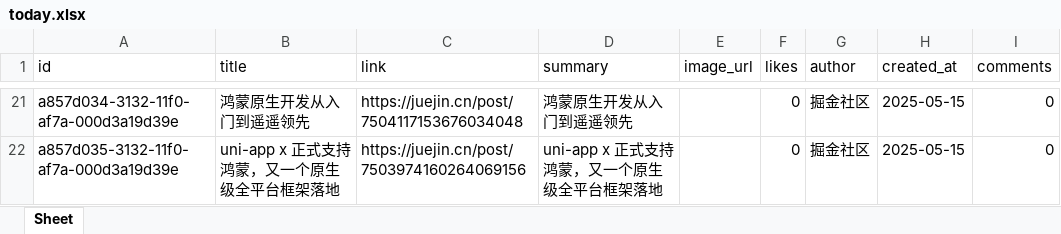
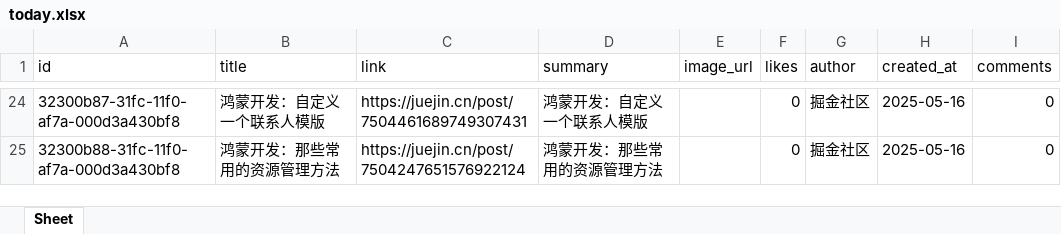
Before and after one commit to xiongbo2089/yarb-backup, an Excel workbook: today.xlsx, sheet Sheet, drawn as a sheet; only a part is shown, gaps mark what is left out; values as stored, in another font and other column widths than the file's, no borders; addresses are those after the commit; the diff covers the shown part only; the diff names each change by its address in the sheet, - before the commit and + after, or states it on an @@ line.

```diff
--- a/today.xlsx (sheet Sheet)
+++ b/today.xlsx (sheet Sheet)
-A24 (id): a857d034-3132-11f0-af7a-000d3a19d39e
+A24 (id): 32300b87-31fc-11f0-af7a-000d3a430bf8
-B24 (title): 鸿蒙原生开发从入门到遥遥领先
+B24 (title): 鸿蒙开发：自定义一个联系人模版
-C24 (link): https://juejin.cn/post/7504117153676034048
+C24 (link): https://juejin.cn/post/7504461689749307431
-D24 (summary): 鸿蒙原生开发从入门到遥遥领先
+D24 (summary): 鸿蒙开发：自定义一个联系人模版
-H24:H25 (created_at): 2025-05-15
+H24:H25 (created_at): 2025-05-16
-A25 (id): a857d035-3132-11f0-af7a-000d3a19d39e
+A25 (id): 32300b88-31fc-11f0-af7a-000d3a430bf8
-B25 (title): uni-app x 正式支持鸿蒙，又一个原生级全平台框架落地
+B25 (title): 鸿蒙开发：那些常用的资源管理方法
-C25 (link): https://juejin.cn/post/7503974160264069156
+C25 (link): https://juejin.cn/post/7504247651576922124
-D25 (summary): uni-app x 正式支持鸿蒙，又一个原生级全平台框架落地
+D25 (summary): 鸿蒙开发：那些常用的资源管理方法
```
Also changed, not shown: 10 added rows, 7 removed rows and 62 edited cells elsewhere in this sheet, 1 other file.
